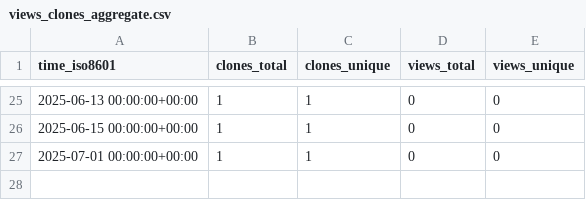
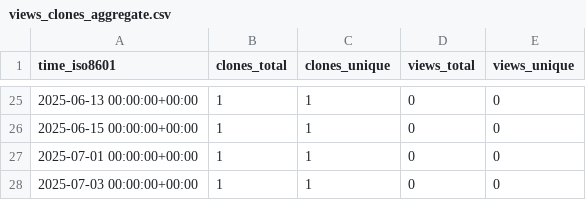
Before and after one commit to lulunac27a/github-stat, a CSV file: lulunac27a/my-website/ghrs-data/views_clones_aggregate.csv, drawn as a sheet; only a part is shown, gaps mark what is left out; the diff names each change by its address in the sheet, - before the commit and + after, or states it on an @@ line.

```diff
--- a/lulunac27a/my-website/ghrs-data/views_clones_aggregate.csv
+++ b/lulunac27a/my-website/ghrs-data/views_clones_aggregate.csv
+row 28: 2025-07-03 00:00:00+00:00 | 1 | 1 | 0 | 0
```
Also changed, not shown: 1 other file.
